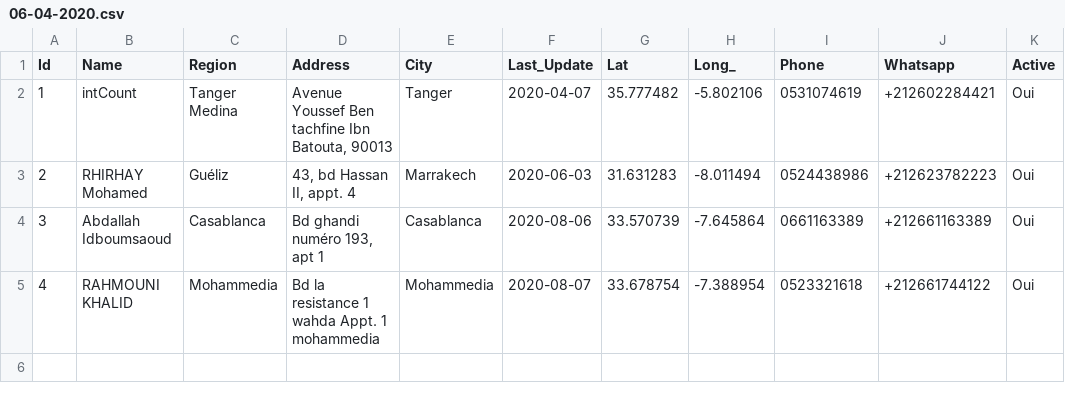
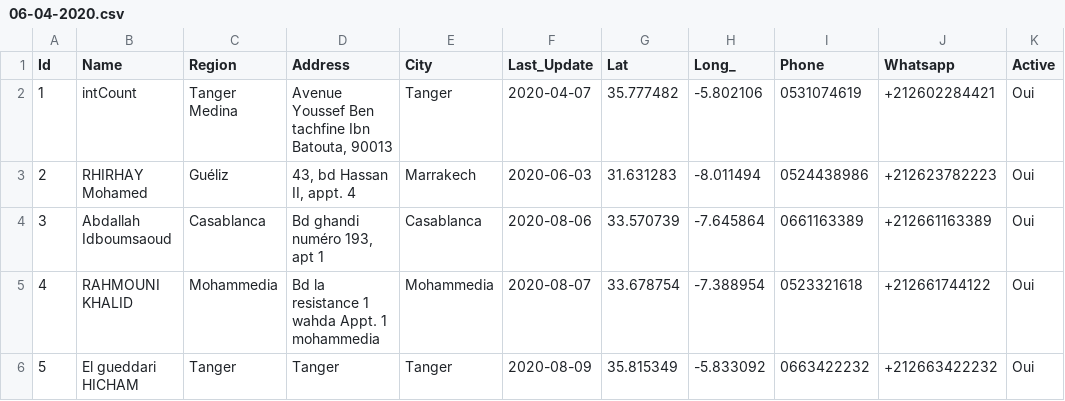
Before and after one commit to intCount/ComptableAgreesMaroc, a CSV file: 06-04-2020.csv, drawn as a sheet.

Commit message:
Update August-10

```diff
--- a/06-04-2020.csv
+++ b/06-04-2020.csv
@@ -5 +5,2 @@ Id,Name,Region,Address,City,Last_Update,Lat,Long_,Phone,Whatsapp,Active
 4,RAHMOUNI KHALID,"Mohammedia","Bd la resistance 1 wahda Appt. 1 mohammedia",Mohammedia,2020-08-07,33.678754,-7.388954,"0523321618",+212661744122,Oui
+5,El gueddari HICHAM,"Tanger","Tanger",Tanger,2020-08-09,35.815349,-5.833092,"0663422232",+212663422232,Oui
```
